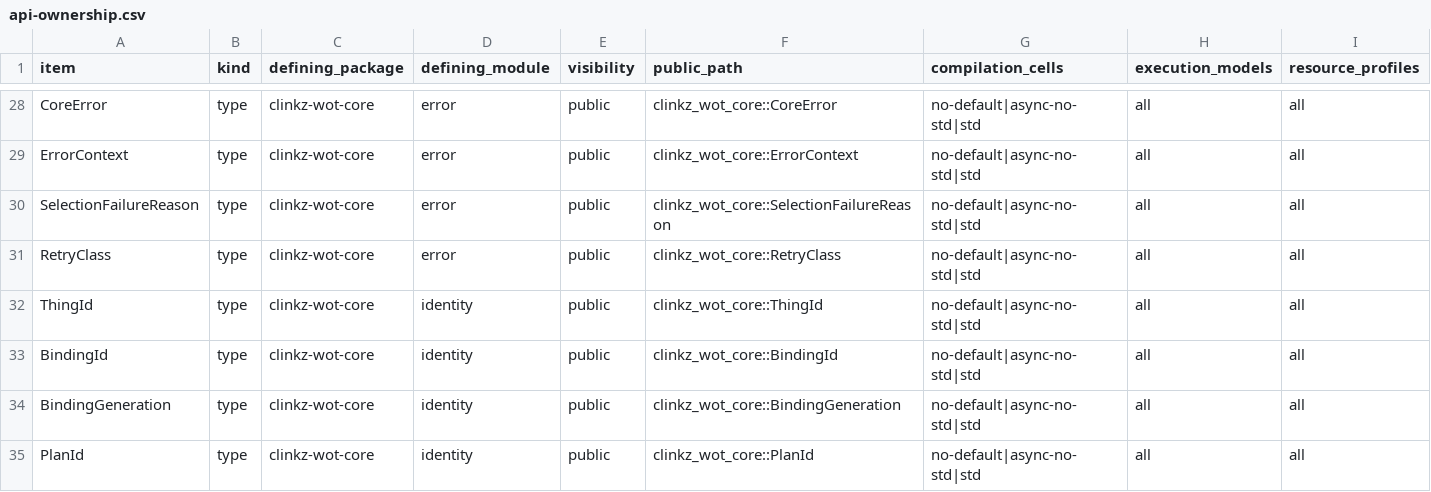
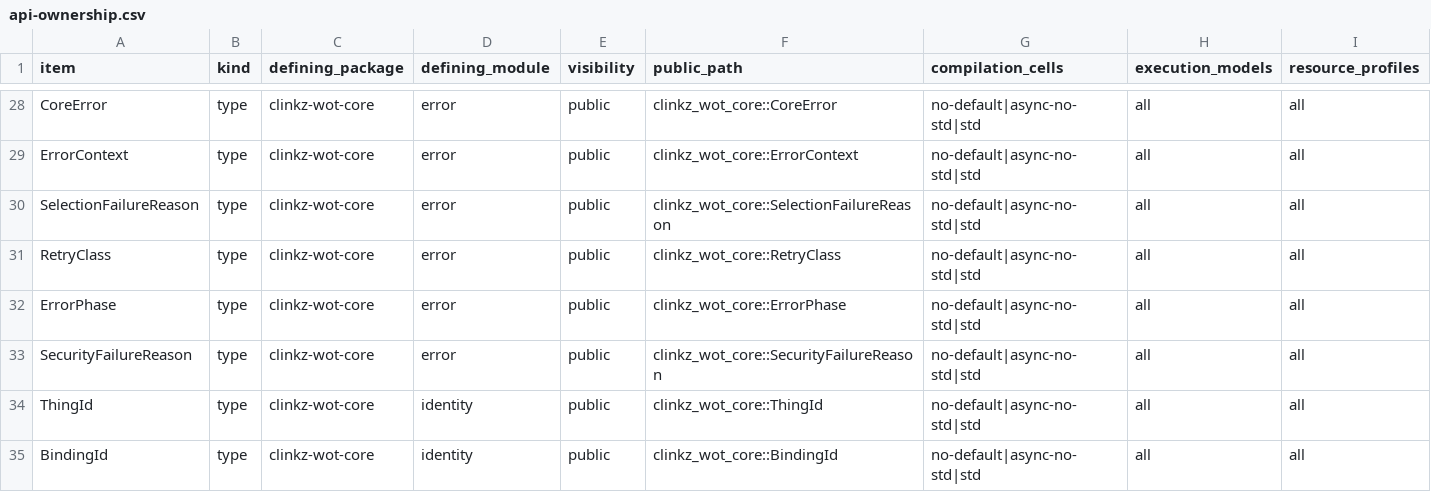
Before and after one commit to yushun1990/clinkz-wot, a CSV file: docs/api-ownership.csv, drawn as a sheet; only a part is shown, gaps mark what is left out; the shorter side is filled out with more unchanged rows; rows hold the shown columns only; the diff names each change by its address in the sheet, - before the commit and + after, or states it on an @@ line.

Commit message:
docs: freeze WP-100 error and cleanup schemas

```diff
--- a/docs/api-ownership.csv
+++ b/docs/api-ownership.csv
+row 32: ErrorPhase | type | clinkz-wot-core | error | public | clinkz_wot_core::ErrorPhase | no-default|async-no-std|std | all | all
+row 33: SecurityFailureReason | type | clinkz-wot-core | error | public | clinkz_wot_core::SecurityFailureReason | no-default|async-no-std|std | all | all
```
Also changed, not shown: docs/artifacts.csv, docs/refactor-gates.csv, 7 other files.
